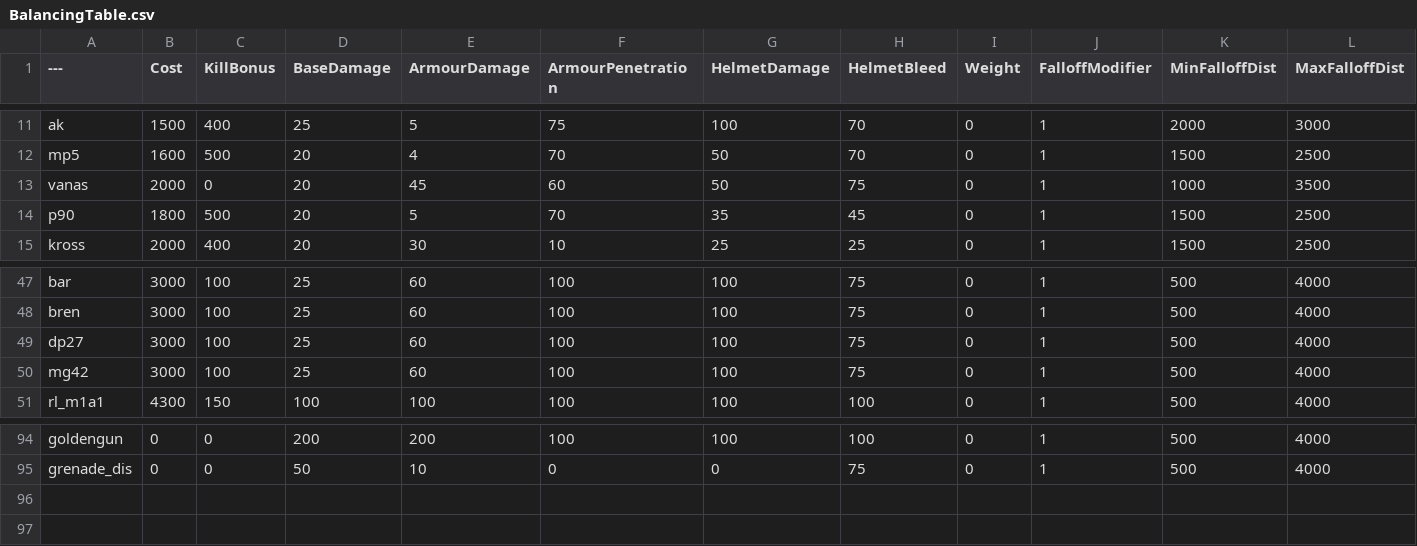
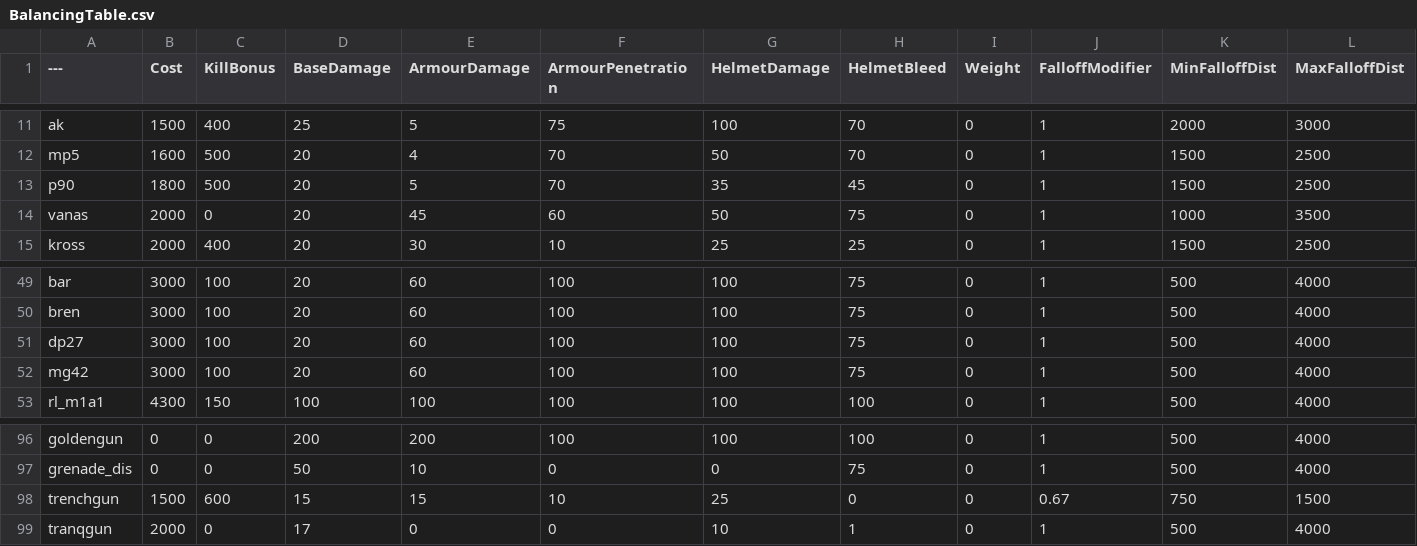
Before and after one commit to Greendayle/instagibPavlov, a CSV file: BalancingTable.csv, drawn as a sheet; only a part is shown, gaps mark what is left out; addresses are those after the commit; the diff covers the shown part only; the diff names each change by its address in the sheet, - before the commit and + after, or states it on an @@ line.

```diff
--- a/BalancingTable.csv
+++ b/BalancingTable.csv
@@ row 14 moved to row 13: p90 @@
-D49:D52 (BaseDamage): 25
+D49:D52 (BaseDamage): 20
+row 98: trenchgun | 1500 | 600 | 15 | 15 | 10 | 25 | 0 | 0 | 0.67 | 750 | 1500
+row 99: tranqgun | 2000 | 0 | 17 | 0 | 0 | 10 | 1 | 0 | 1 | 500 | 4000
```
Also changed, not shown: 2 added rows and 27 edited cells elsewhere in this file.
